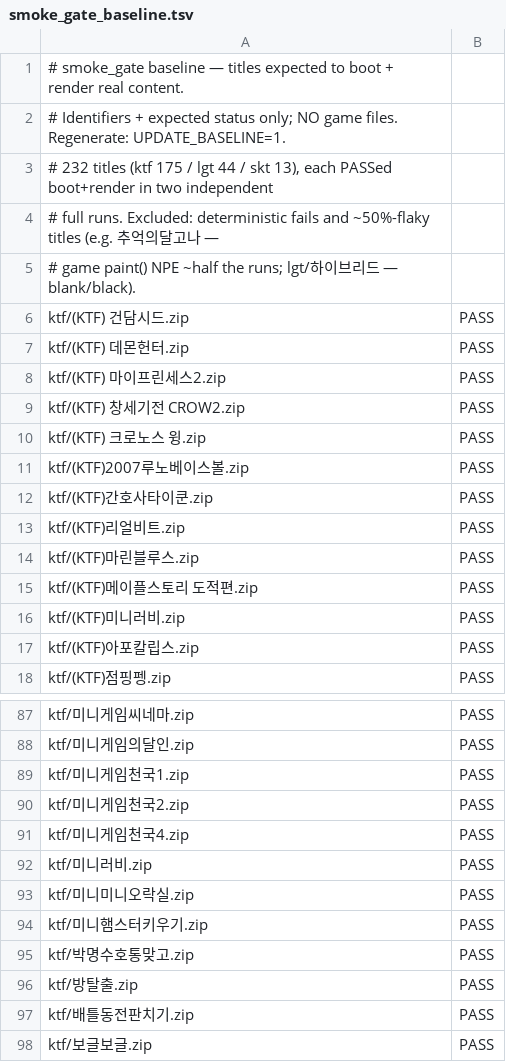
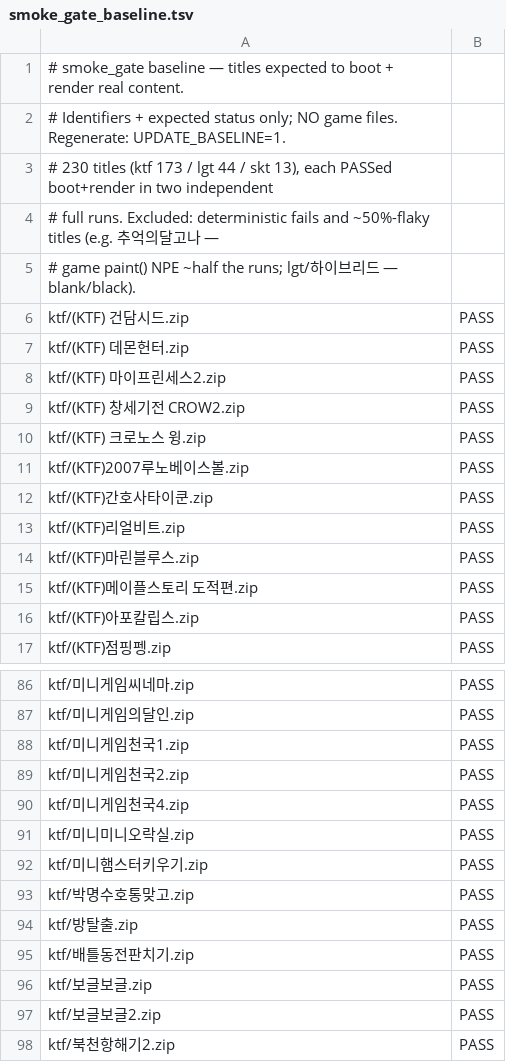
Before and after one commit to Jun025/wie, a TSV file: scripts/smoke_gate_baseline.tsv, drawn as a sheet; only a part is shown, gaps mark what is left out; the shorter side is filled out with more unchanged rows.

```diff
--- a/scripts/smoke_gate_baseline.tsv
+++ b/scripts/smoke_gate_baseline.tsv
@@ -2,3 +2,3 @@
 # Identifiers + expected status only; NO game files. Regenerate: UPDATE_BASELINE=1.
-# 232 titles (ktf 175 / lgt 44 / skt 13), each PASSed boot+render in two independent
+# 230 titles (ktf 173 / lgt 44 / skt 13), each PASSed boot+render in two independent
 # full runs. Excluded: deterministic fails and ~50%-flaky titles (e.g. 추억의달고나 —
@@ -15,3 +15,2 @@ ktf/(KTF)마린블루스.zip	PASS
 ktf/(KTF)메이플스토리 도적편.zip	PASS
-ktf/(KTF)미니러비.zip	PASS
 ktf/(KTF)아포칼립스.zip	PASS
@@ -91,3 +90,2 @@ ktf/미니게임천국2.zip	PASS
 ktf/미니게임천국4.zip	PASS
-ktf/미니러비.zip	PASS
 ktf/미니미니오락실.zip	PASS
```
